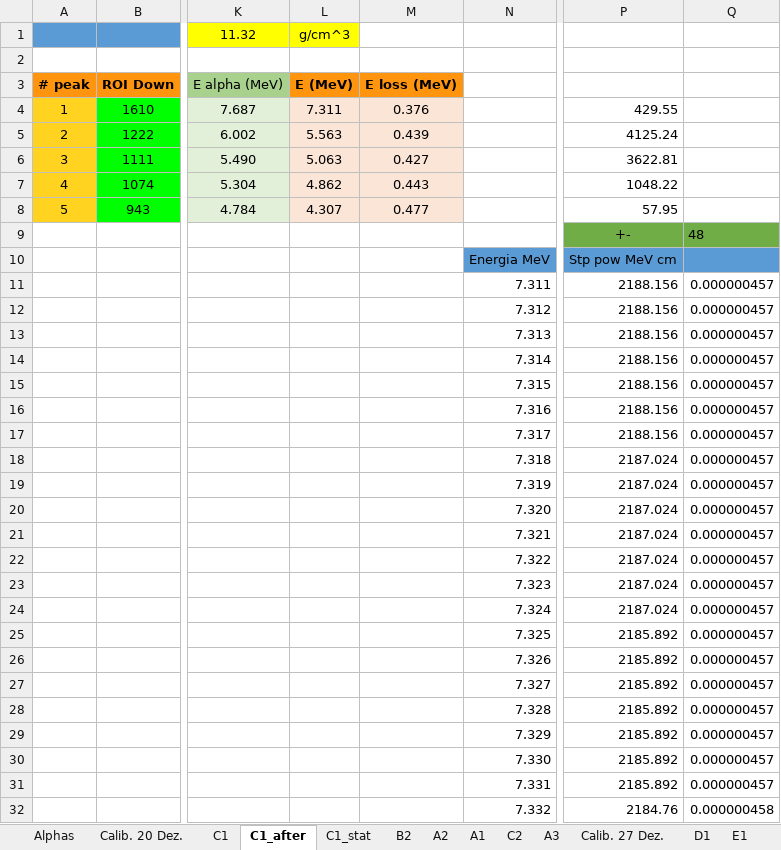
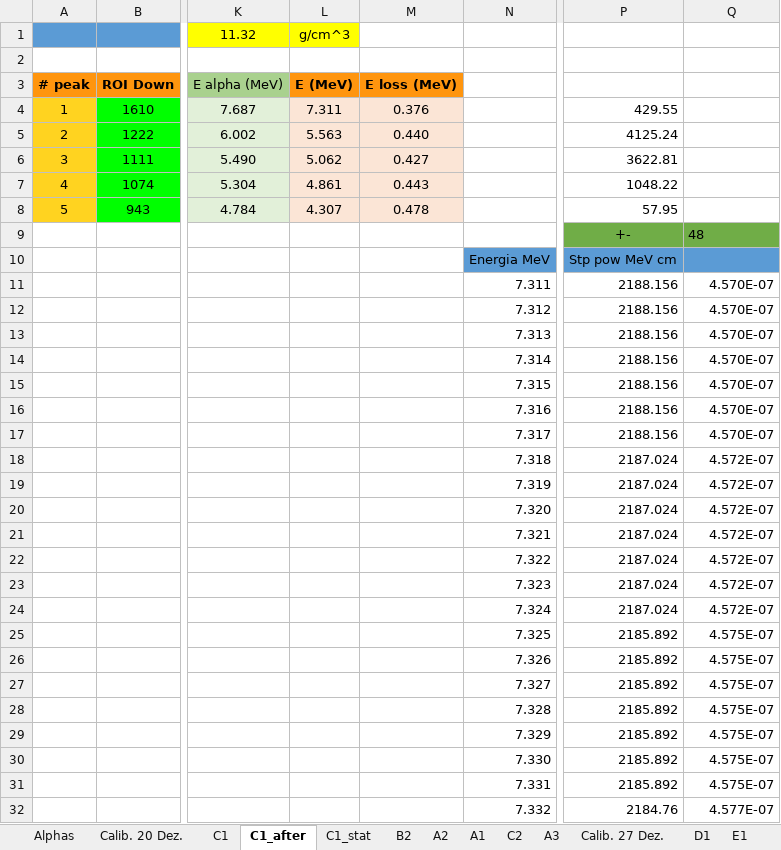
Before and after one commit to RiPires/208Pb, an Excel workbook: AlphaEloss_20-12/Pb_TargetCharact_20-12_v1.xlsx, sheet C1_after, drawn as a sheet; only a part is shown, gaps mark what is left out; values as stored, in another font and other column widths than the file's, no borders; the diff covers the shown part only; the diff names each change by its address in the sheet, - before the commit and + after, or states it on an @@ line.

```diff
--- a/AlphaEloss_20-12/Pb_TargetCharact_20-12_v1.xlsx (sheet C1_after)
+++ b/AlphaEloss_20-12/Pb_TargetCharact_20-12_v1.xlsx (sheet C1_after)
-M5: 0.439
+M5: 0.440
-L6: 5.063
+L6: 5.062
-L7: 4.862
+L7: 4.861
-M8: 0.477
+M8: 0.478
-Q11:Q17: 0.000000457
+Q11:Q17: 4.570E-07
-Q18:Q24: 0.000000457
+Q18:Q24: 4.572E-07
-Q25:Q31: 0.000000457
+Q25:Q31: 4.575E-07
-Q32: 0.000000458
+Q32: 4.577E-07
```
Also changed, not shown: 355 edited cells elsewhere in this sheet, sheet F1, sheet E1, sheet D1, sheet E2, sheet C1, sheet Calib. 20 Dez., 7 more sheets, other sheet tabs, formulas that keep their value, charts or pictures, 58 other files.
